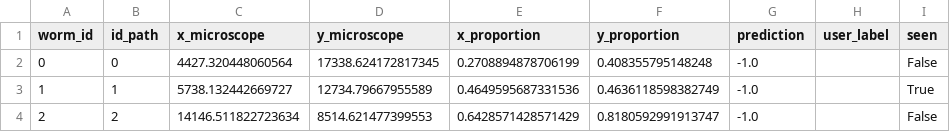
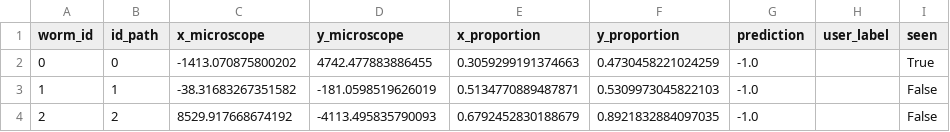
Before and after one commit to arthurskowronek/WormAnalysis, a CSV file: ressources/worm_positions.csv, drawn as a sheet.

```diff
--- a/ressources/worm_positions.csv
+++ b/ressources/worm_positions.csv
@@ -1,4 +1,4 @@
 worm_id,id_path,x_microscope,y_microscope,x_proportion,y_proportion,prediction,user_label,seen
-0,0,4427.320448060564,17338.624172817345,0.2708894878706199,0.408355795148248,-1.0,,False
-1,1,5738.132442669727,12734.79667955589,0.4649595687331536,0.4636118598382749,-1.0,,True
-2,2,14146.511822723634,8514.621477399553,0.6428571428571429,0.8180592991913747,-1.0,,False
+0,0,-1413.070875800202,4742.477883886455,0.3059299191374663,0.4730458221024259,-1.0,,True
+1,1,-38.31683267351582,-181.0598519626019,0.5134770889487871,0.5309973045822103,-1.0,,False
+2,2,8529.917668674192,-4113.495835790093,0.6792452830188679,0.8921832884097035,-1.0,,False
```
Also changed, not shown: 3 other files.
